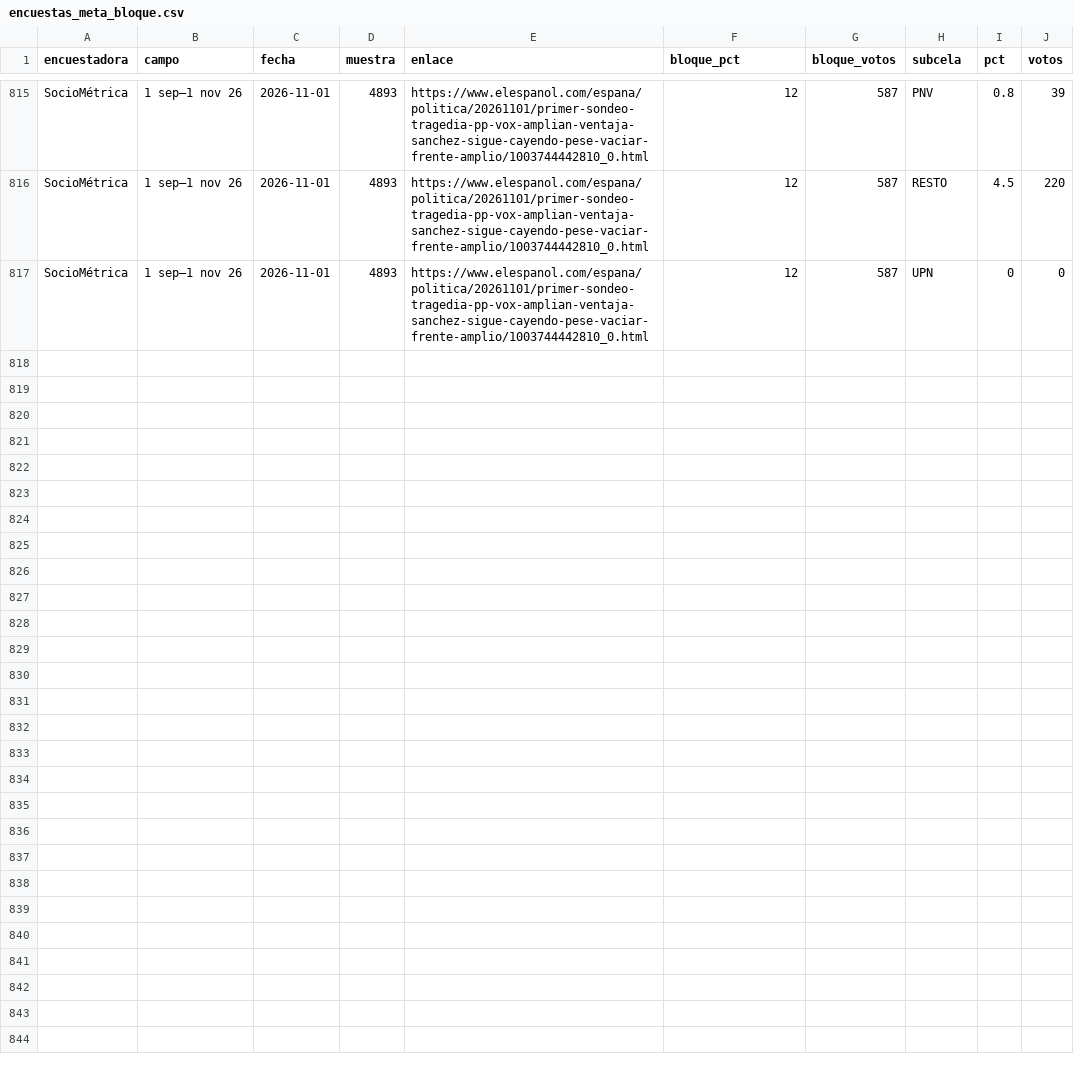
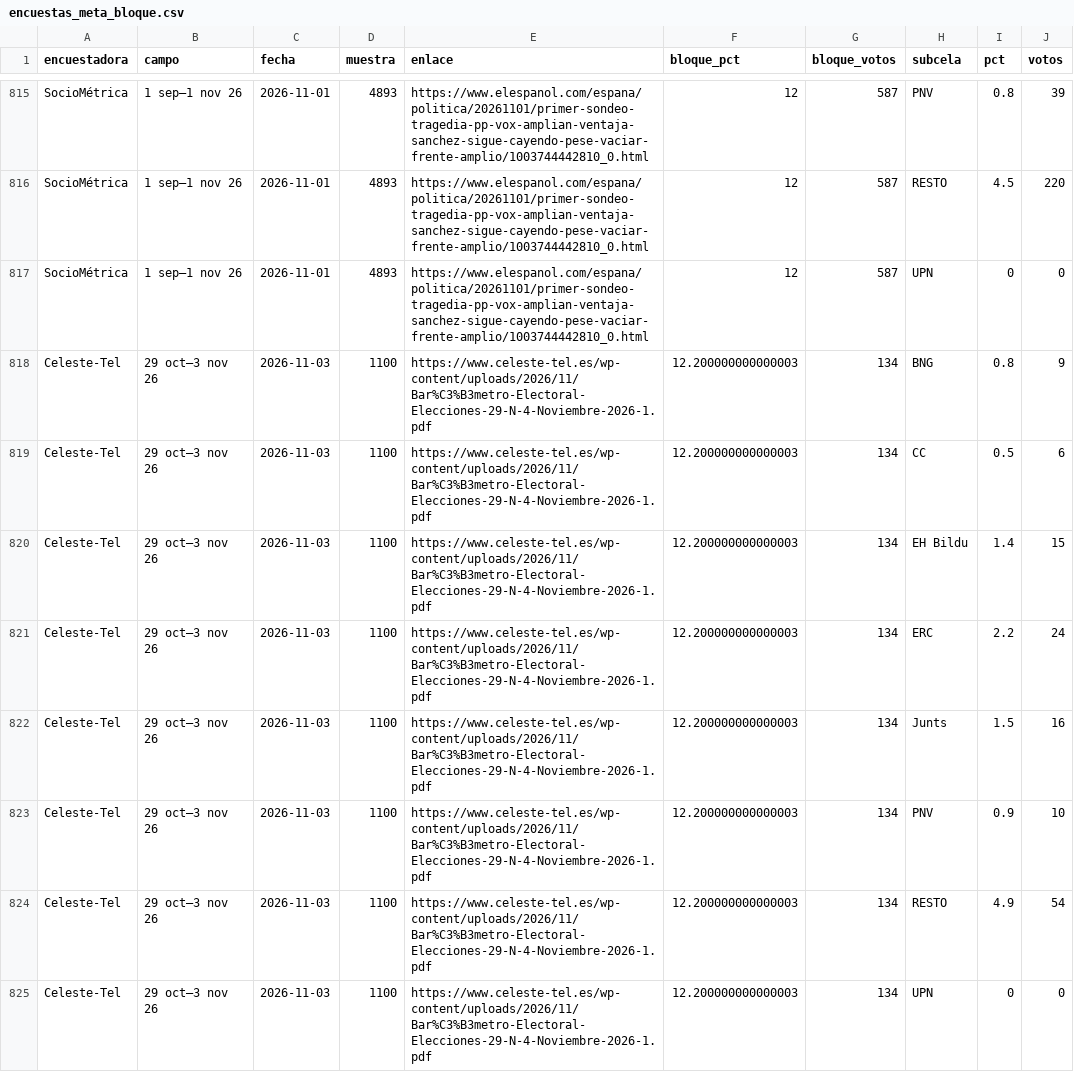
Before and after one commit to joscani/blog_quarto, a CSV file: 2026/10/encuestas_meta_bloque.csv, drawn as a sheet; only a part is shown, gaps mark what is left out; the diff covers the shown part only.

```diff
--- a/2026/10/encuestas_meta_bloque.csv
+++ b/2026/10/encuestas_meta_bloque.csv
@@ -817 +817,9 @@ SocioMétrica,1 sep–1 nov 26,2026-11-01,4893,https://www.elespanol.com/espana/
 SocioMétrica,1 sep–1 nov 26,2026-11-01,4893,https://www.elespanol.com/espana/politica/20261101/primer-sondeo-tragedia-pp-vox-amplian-ventaja-sanchez-sigue-cayendo-pese-vaciar-frente-amplio/1003744442810_0.html,12,587,UPN,0,0
+Celeste-Tel,29 oct–3 nov 26,2026-11-03,1100,https://www.celeste-tel.es/wp-content/uploads/2026/11/Bar%C3%B3metro-Electoral-Elecciones-29-N-4-Noviembre-2026-1.pdf,12.200000000000003,134,BNG,0.8,9
+Celeste-Tel,29 oct–3 nov 26,2026-11-03,1100,https://www.celeste-tel.es/wp-content/uploads/2026/11/Bar%C3%B3metro-Electoral-Elecciones-29-N-4-Noviembre-2026-1.pdf,12.200000000000003,134,CC,0.5,6
+Celeste-Tel,29 oct–3 nov 26,2026-11-03,1100,https://www.celeste-tel.es/wp-content/uploads/2026/11/Bar%C3%B3metro-Electoral-Elecciones-29-N-4-Noviembre-2026-1.pdf,12.200000000000003,134,EH Bildu,1.4,15
+Celeste-Tel,29 oct–3 nov 26,2026-11-03,1100,https://www.celeste-tel.es/wp-content/uploads/2026/11/Bar%C3%B3metro-Electoral-Elecciones-29-N-4-Noviembre-2026-1.pdf,12.200000000000003,134,ERC,2.2,24
+Celeste-Tel,29 oct–3 nov 26,2026-11-03,1100,https://www.celeste-tel.es/wp-content/uploads/2026/11/Bar%C3%B3metro-Electoral-Elecciones-29-N-4-Noviembre-2026-1.pdf,12.200000000000003,134,Junts,1.5,16
+Celeste-Tel,29 oct–3 nov 26,2026-11-03,1100,https://www.celeste-tel.es/wp-content/uploads/2026/11/Bar%C3%B3metro-Electoral-Elecciones-29-N-4-Noviembre-2026-1.pdf,12.200000000000003,134,PNV,0.9,10
+Celeste-Tel,29 oct–3 nov 26,2026-11-03,1100,https://www.celeste-tel.es/wp-content/uploads/2026/11/Bar%C3%B3metro-Electoral-Elecciones-29-N-4-Noviembre-2026-1.pdf,12.200000000000003,134,RESTO,4.9,54
+Celeste-Tel,29 oct–3 nov 26,2026-11-03,1100,https://www.celeste-tel.es/wp-content/uploads/2026/11/Bar%C3%B3metro-Electoral-Elecciones-29-N-4-Noviembre-2026-1.pdf,12.200000000000003,134,UPN,0,0
```
Also changed, not shown: 8 added rows elsewhere in this file, encuestas_con_partidos_regionales.csv, 3 other files.
